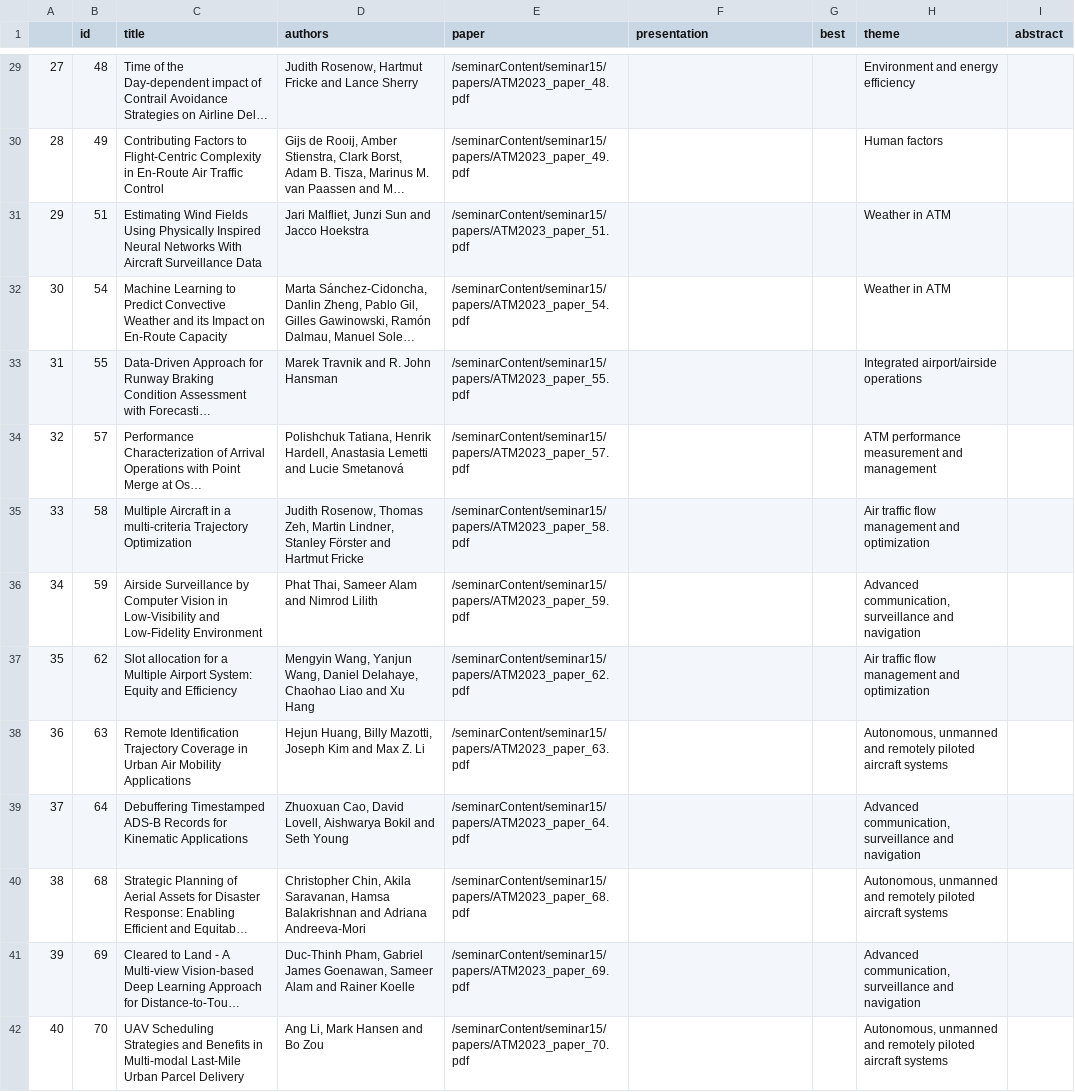
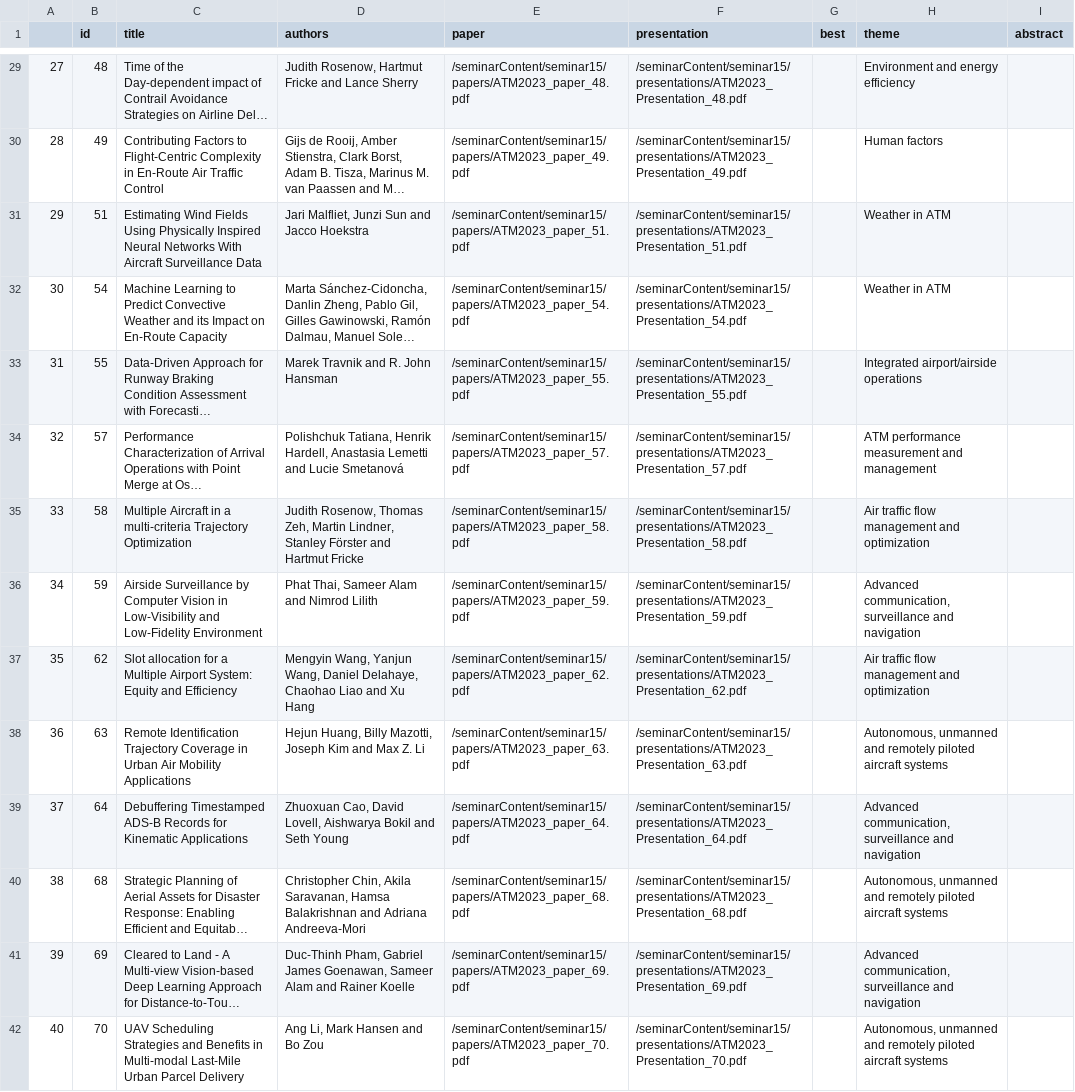
Before and after one commit to atmseminar-org/lektor-atmseminar-org, a CSV file: content/upcoming-seminar/papers-and-presentations/papers.csv, drawn as a sheet; only a part is shown, gaps mark what is left out; long unchanged cells end in …; the diff covers the shown part only; the diff names each change by its address in the sheet, - before the commit and + after, or states it on an @@ line.

Commit message:
Update of papers and presentations

```diff
--- a/content/upcoming-seminar/papers-and-presentations/papers.csv
+++ b/content/upcoming-seminar/papers-and-presentations/papers.csv
-F29 (presentation): (empty)
+F29 (presentation): /seminarContent/seminar15/presentations/ATM2023_Presentation_48.pdf
-F30 (presentation): (empty)
+F30 (presentation): /seminarContent/seminar15/presentations/ATM2023_Presentation_49.pdf
-F31 (presentation): (empty)
+F31 (presentation): /seminarContent/seminar15/presentations/ATM2023_Presentation_51.pdf
-F32 (presentation): (empty)
+F32 (presentation): /seminarContent/seminar15/presentations/ATM2023_Presentation_54.pdf
-F33 (presentation): (empty)
+F33 (presentation): /seminarContent/seminar15/presentations/ATM2023_Presentation_55.pdf
-F34 (presentation): (empty)
+F34 (presentation): /seminarContent/seminar15/presentations/ATM2023_Presentation_57.pdf
-F35 (presentation): (empty)
+F35 (presentation): /seminarContent/seminar15/presentations/ATM2023_Presentation_58.pdf
-F36 (presentation): (empty)
+F36 (presentation): /seminarContent/seminar15/presentations/ATM2023_Presentation_59.pdf
-F37 (presentation): (empty)
+F37 (presentation): /seminarContent/seminar15/presentations/ATM2023_Presentation_62.pdf
-F38 (presentation): (empty)
+F38 (presentation): /seminarContent/seminar15/presentations/ATM2023_Presentation_63.pdf
-F39 (presentation): (empty)
+F39 (presentation): /seminarContent/seminar15/presentations/ATM2023_Presentation_64.pdf
-F40 (presentation): (empty)
+F40 (presentation): /seminarContent/seminar15/presentations/ATM2023_Presentation_68.pdf
-F41 (presentation): (empty)
+F41 (presentation): /seminarContent/seminar15/presentations/ATM2023_Presentation_69.pdf
-F42 (presentation): (empty)
+F42 (presentation): /seminarContent/seminar15/presentations/ATM2023_Presentation_70.pdf
```
Also changed, not shown: 27 edited cells elsewhere in this file, 1 other file.
